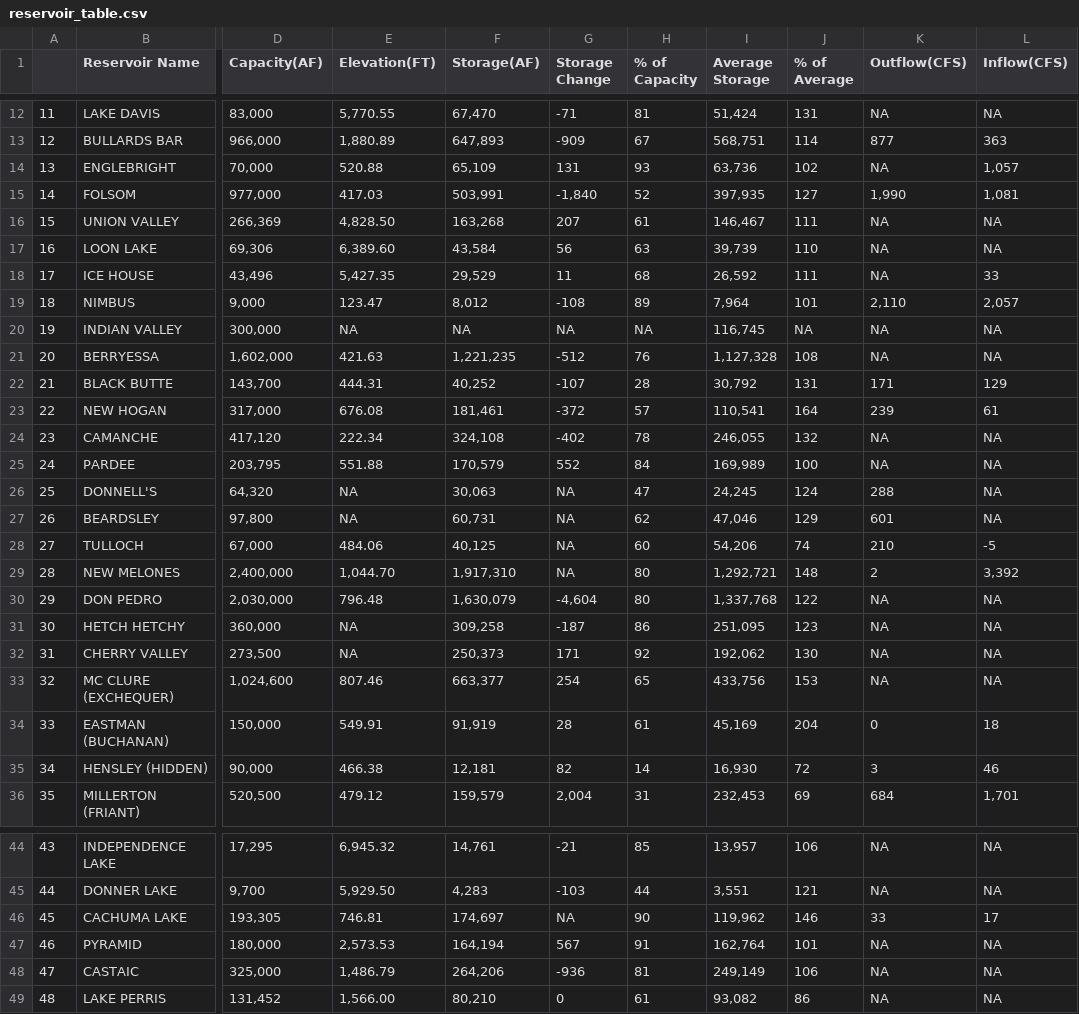
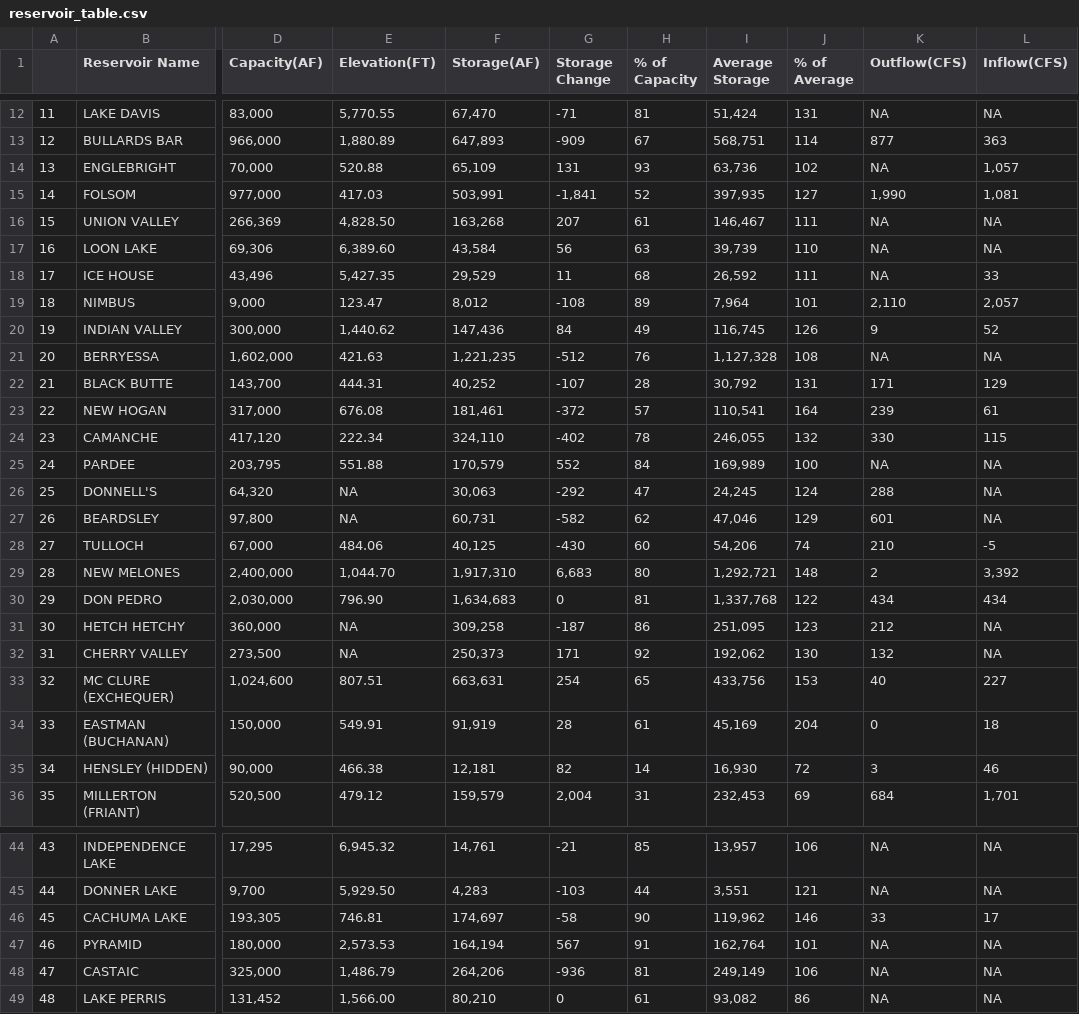
Before and after one commit to abcotvdata/CA-weather-tracker, a CSV file: reservoir_table.csv, drawn as a sheet; only a part is shown, gaps mark what is left out; the diff covers the shown part only; the diff names each change by its address in the sheet, - before the commit and + after, or states it on an @@ line.

```diff
--- a/reservoir_table.csv
+++ b/reservoir_table.csv
-G15 (Storage Change): -1,840
+G15 (Storage Change): -1,841
-E20 (Elevation(FT)): NA
+E20 (Elevation(FT)): 1,440.62
-F20 (Storage(AF)): NA
+F20 (Storage(AF)): 147,436
-G20 (Storage Change): NA
+G20 (Storage Change): 84
-H20 (% of Capacity): NA
+H20 (% of Capacity): 49
-J20 (% of Average): NA
+J20 (% of Average): 126
-K20 (Outflow(CFS)): NA
+K20 (Outflow(CFS)): 9
-L20 (Inflow(CFS)): NA
+L20 (Inflow(CFS)): 52
-F24 (Storage(AF)): 324,108
+F24 (Storage(AF)): 324,110
-K24 (Outflow(CFS)): NA
+K24 (Outflow(CFS)): 330
-L24 (Inflow(CFS)): NA
+L24 (Inflow(CFS)): 115
-G26 (Storage Change): NA
+G26 (Storage Change): -292
-G27 (Storage Change): NA
+G27 (Storage Change): -582
-G28 (Storage Change): NA
+G28 (Storage Change): -430
-G29 (Storage Change): NA
+G29 (Storage Change): 6,683
-E30 (Elevation(FT)): 796.48
+E30 (Elevation(FT)): 796.90
-F30 (Storage(AF)): 1,630,079
+F30 (Storage(AF)): 1,634,683
-G30 (Storage Change): -4,604
+G30 (Storage Change): 0
-H30 (% of Capacity): 80
+H30 (% of Capacity): 81
-K30 (Outflow(CFS)): NA
+K30 (Outflow(CFS)): 434
-L30 (Inflow(CFS)): NA
+L30 (Inflow(CFS)): 434
-K31 (Outflow(CFS)): NA
+K31 (Outflow(CFS)): 212
-K32 (Outflow(CFS)): NA
+K32 (Outflow(CFS)): 132
-E33 (Elevation(FT)): 807.46
+E33 (Elevation(FT)): 807.51
-F33 (Storage(AF)): 663,377
+F33 (Storage(AF)): 663,631
-K33 (Outflow(CFS)): NA
+K33 (Outflow(CFS)): 40
-L33 (Inflow(CFS)): NA
+L33 (Inflow(CFS)): 227
-G46 (Storage Change): NA
+G46 (Storage Change): -58
```
Also changed, not shown: 3 edited cells elsewhere in this file, 1 other file.
